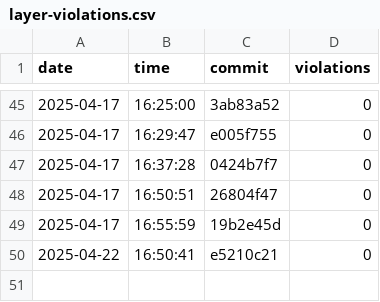
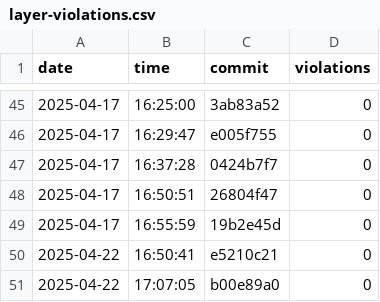
Before and after one commit to useocl/use, a CSV file: docs/layer-violations.csv, drawn as a sheet; only a part is shown, gaps mark what is left out; the diff names each change by its address in the sheet, - before the commit and + after, or states it on an @@ line.

```diff
--- a/docs/layer-violations.csv
+++ b/docs/layer-violations.csv
+row 51: 2025-04-22 | 17:07:05 | b00e89a0 | 0
```
Also changed, not shown: docs/build-times.csv, docs/cycles-tests.csv.
